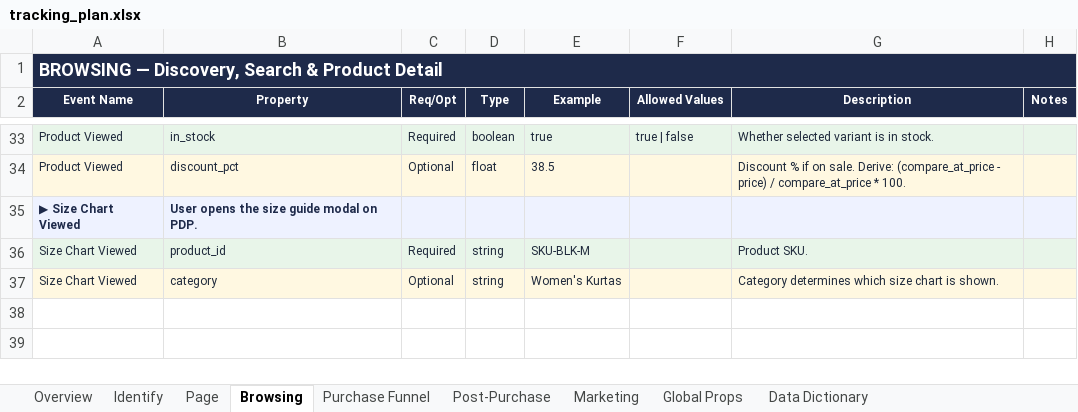
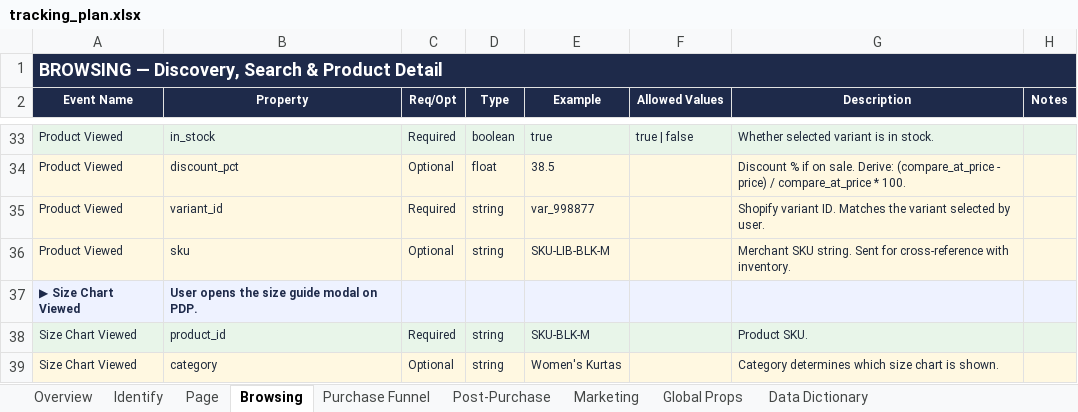
Before and after one commit to ananyavj/tracking_plan_v3, an Excel workbook: tracking_plan.xlsx, sheet Browsing, drawn as a sheet; only a part is shown, gaps mark what is left out; values as stored, in another font and other column widths than the file's, no borders; the diff names each change by its address in the sheet, - before the commit and + after, or states it on an @@ line.

```diff
--- a/tracking_plan.xlsx (sheet Browsing)
+++ b/tracking_plan.xlsx (sheet Browsing)
+row 35: Product Viewed | variant_id | Required | string | var_998877 |  | Shopify variant ID. Matches the variant selected by user.
+row 36: Product Viewed | sku | Optional | string | SKU-LIB-BLK-M |  | Merchant SKU string. Sent for cross-reference with inventory.
```
Also changed, not shown: sheet Purchase Funnel, sheet Global Props, 22 other files.
